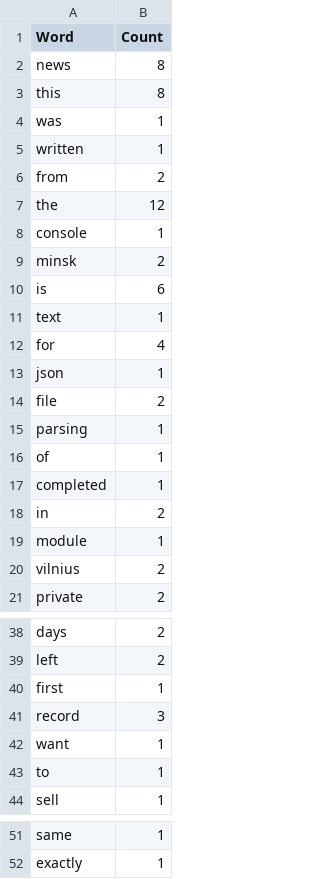
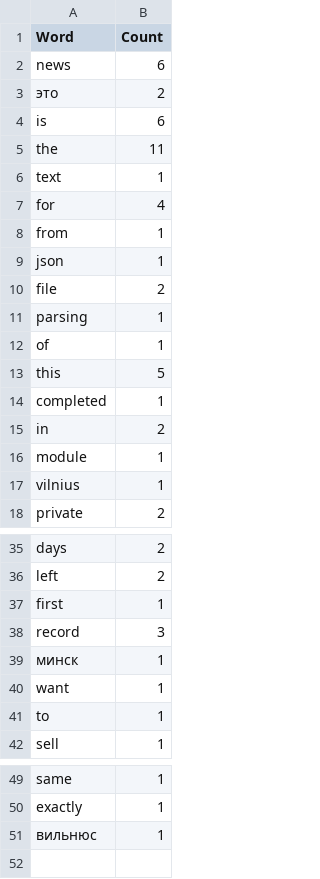
Before and after one commit to alehshylin/Python_for_Data_Quality_Engineers_6_Aleh_Shylin, a CSV file: module_6_Files/word_count.csv, drawn as a sheet; only a part is shown, gaps mark what is left out.

```diff
--- a/module_6_Files/word_count.csv
+++ b/module_6_Files/word_count.csv
@@ -1,13 +1,9 @@
 Word,Count
-"news","8"
-"this","8"
-"was","1"
-"written","1"
-"from","2"
-"the","12"
-"console","1"
-"minsk","2"
+"news","6"
+"это","2"
 "is","6"
+"the","11"
 "text","1"
 "for","4"
+"from","1"
 "json","1"
@@ -16,2 +12,3 @@ Word,Count
 "of","1"
+"this","5"
 "completed","1"
@@ -19,3 +16,3 @@ Word,Count
 "module","1"
-"vilnius","2"
+"vilnius","1"
 "private","2"
@@ -41,2 +38,3 @@ Word,Count
 "record","3"
+"минск","1"
 "want","1"
@@ -52 +50,2 @@ Word,Count
 "exactly","1"
+"вильнюс","1"
```
Also changed, not shown: module_6_Files/letter_count.csv, 9 other files.
